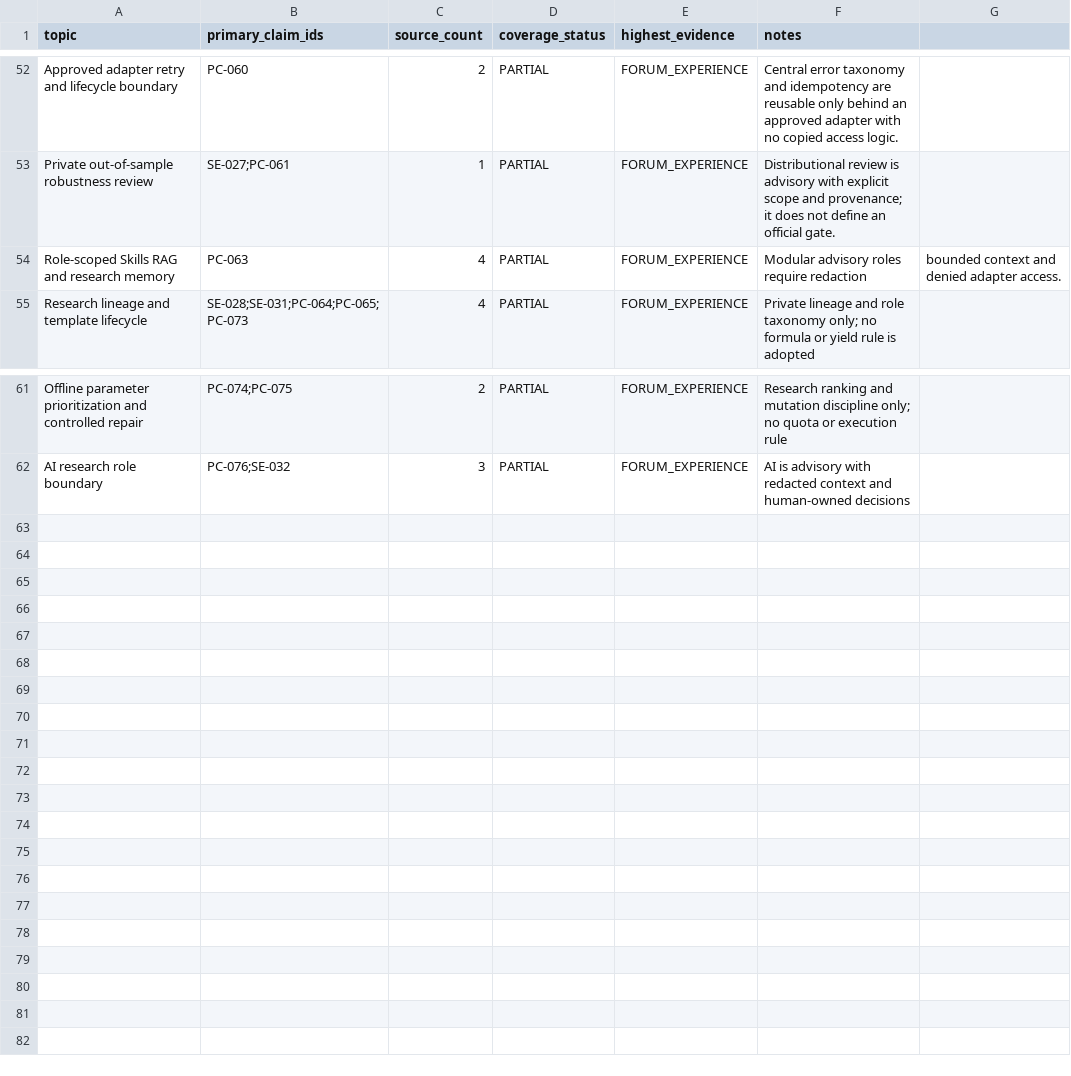
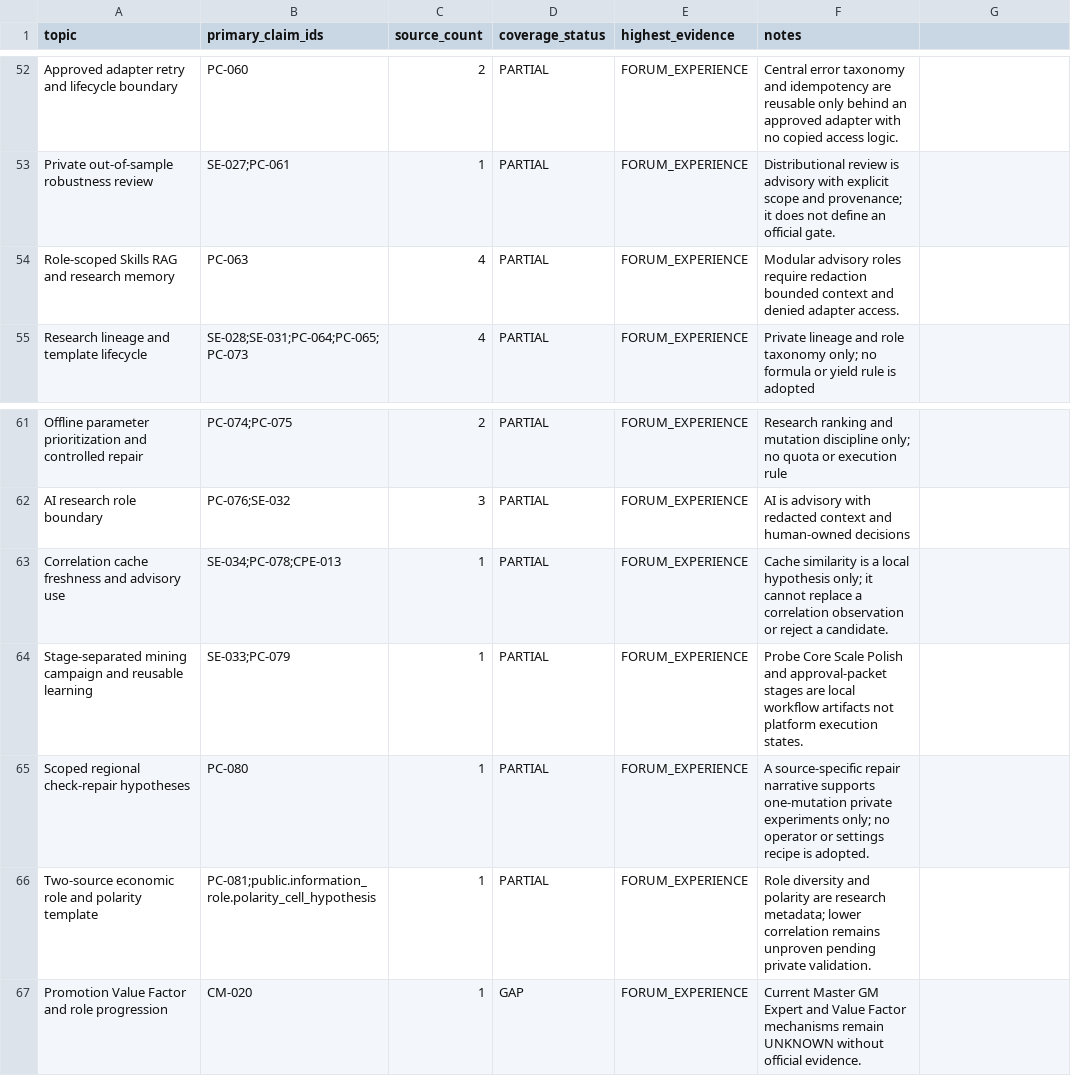
Before and after one commit to ssz960/wqc, a CSV file: topic_coverage_matrix.csv, drawn as a sheet; only a part is shown, gaps mark what is left out.

```diff
--- a/topic_coverage_matrix.csv
+++ b/topic_coverage_matrix.csv
@@ -53,3 +53,3 @@ Approved adapter retry and lifecycle boundary,PC-060,2,PARTIAL,FORUM_EXPERIENCE,
 Private out-of-sample robustness review,SE-027;PC-061,1,PARTIAL,FORUM_EXPERIENCE,Distributional review is advisory with explicit scope and provenance; it does not define an official gate.
-Role-scoped Skills RAG and research memory,PC-063,4,PARTIAL,FORUM_EXPERIENCE,Modular advisory roles require redaction, bounded context and denied adapter access.
+Role-scoped Skills RAG and research memory,PC-063,4,PARTIAL,FORUM_EXPERIENCE,Modular advisory roles require redaction bounded context and denied adapter access.
 Research lineage and template lifecycle,SE-028;SE-031;PC-064;PC-065;PC-073,4,PARTIAL,FORUM_EXPERIENCE,Private lineage and role taxonomy only; no formula or yield rule is adopted
@@ -62 +62,6 @@ Offline parameter prioritization and controlled repair,PC-074;PC-075,2,PARTIAL,F
 AI research role boundary,PC-076;SE-032,3,PARTIAL,FORUM_EXPERIENCE,AI is advisory with redacted context and human-owned decisions
+Correlation cache freshness and advisory use,SE-034;PC-078;CPE-013,1,PARTIAL,FORUM_EXPERIENCE,Cache similarity is a local hypothesis only; it cannot replace a correlation observation or reject a candidate.
+Stage-separated mining campaign and reusable learning,SE-033;PC-079,1,PARTIAL,FORUM_EXPERIENCE,Probe Core Scale Polish and approval-packet stages are local workflow artifacts not platform execution states.
+Scoped regional check-repair hypotheses,PC-080,1,PARTIAL,FORUM_EXPERIENCE,A source-specific repair narrative supports one-mutation private experiments only; no operator or settings recipe is adopted.
+Two-source economic role and polarity template,PC-081;public.information_role.polarity_cell_hypothesis,1,PARTIAL,FORUM_EXPERIENCE,Role diversity and polarity are research metadata; lower correlation remains unproven pending private validation.
+Promotion Value Factor and role progression,CM-020,1,GAP,FORUM_EXPERIENCE,Current Master GM Expert and Value Factor mechanisms remain UNKNOWN without official evidence.
```
Also changed, not shown: correlation_pipeline_evidence.csv, source_index.csv, 12 other files.
